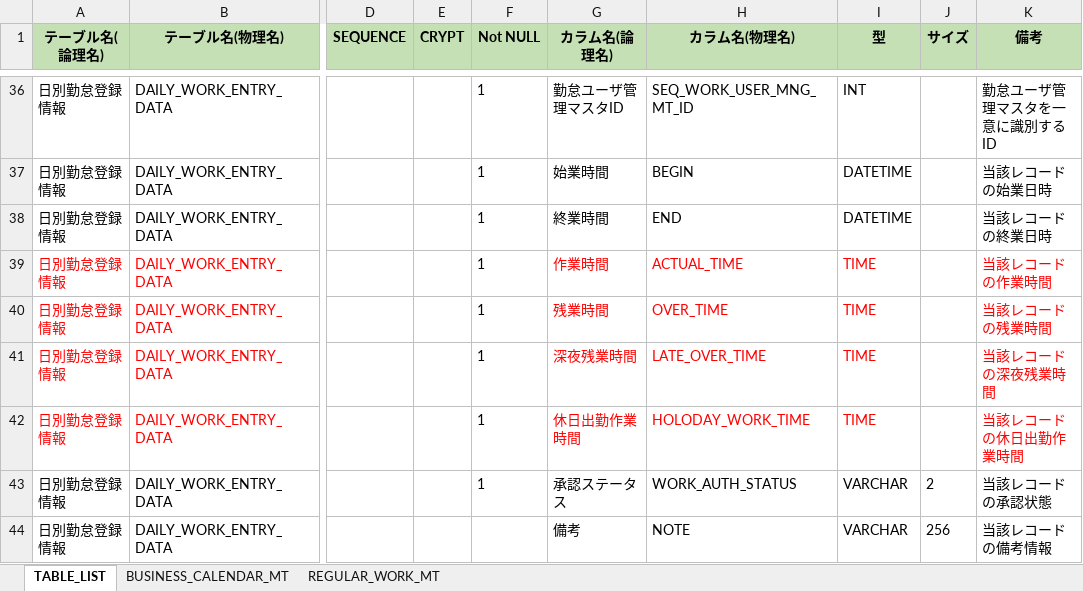
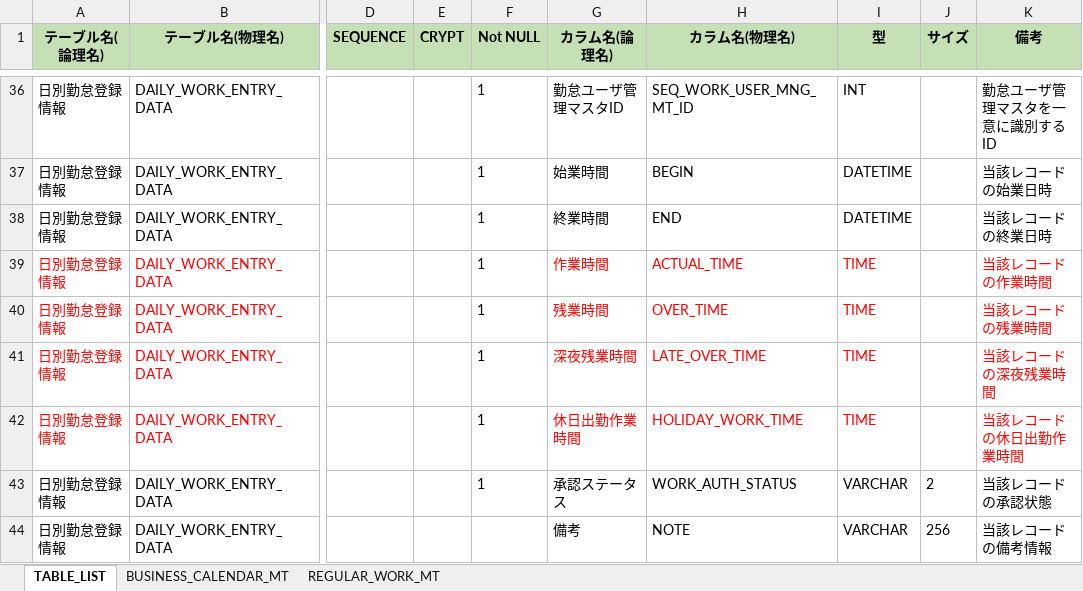
Before and after one commit to kohei-okazaki/charlie, an Excel workbook: joshua-docs/02_design/90_db/90_DB設計.xlsx, sheet TABLE_LIST, drawn as a sheet; only a part is shown, gaps mark what is left out; values as stored, in another font and other column widths than the file's, no borders; the diff names each change by its address in the sheet, - before the commit and + after, or states it on an @@ line.

```diff
--- a/joshua-docs/02_design/90_db/90_DB設計.xlsx (sheet TABLE_LIST)
+++ b/joshua-docs/02_design/90_db/90_DB設計.xlsx (sheet TABLE_LIST)
-H42 (カラム名(物理名)): HOLODAY_WORK_TIME
+H42 (カラム名(物理名)): HOLIDAY_WORK_TIME
```
Also changed, not shown: 13 other files.
